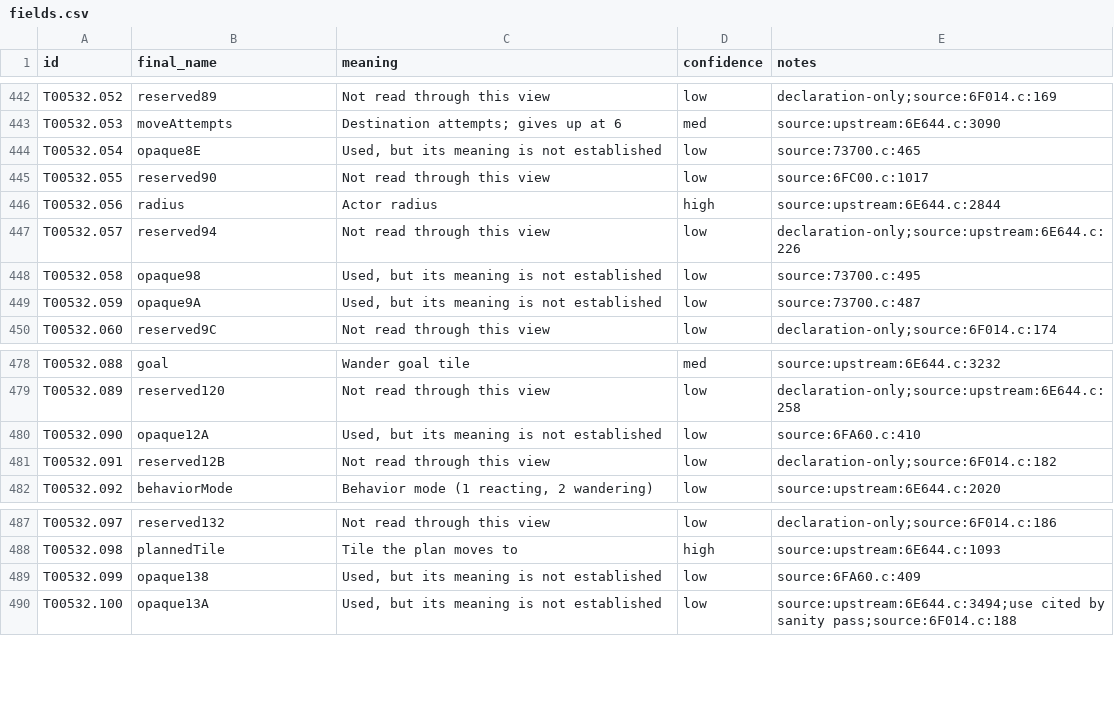
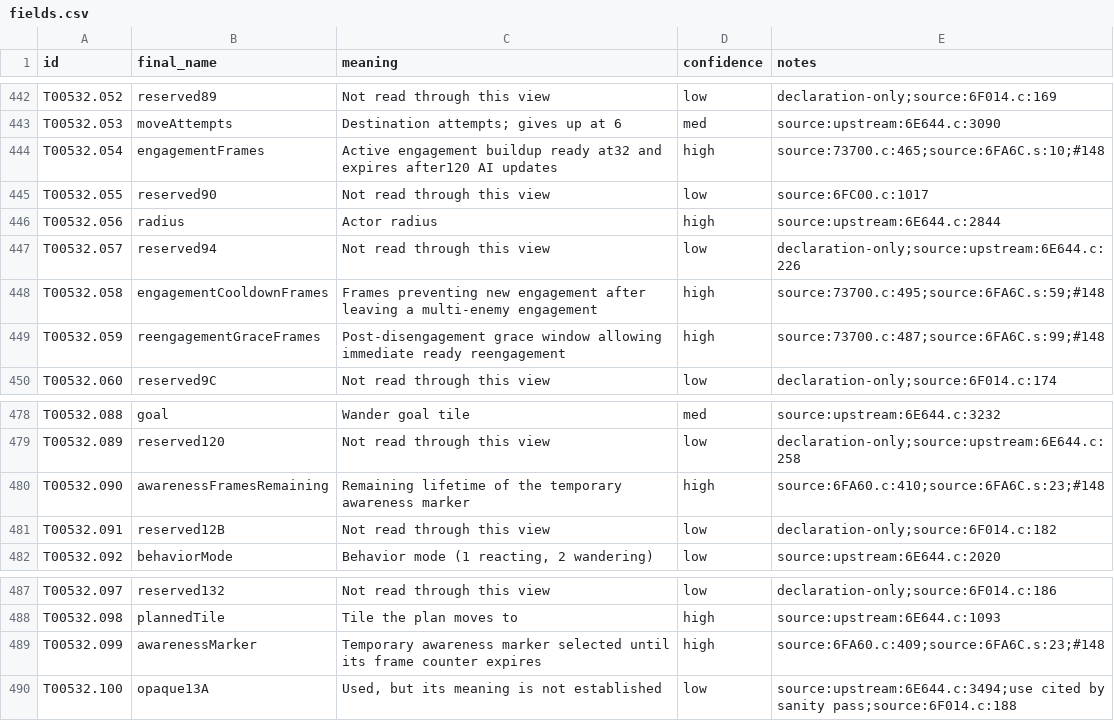
Before and after one commit to JEschete/VS-NativePort, a CSV file: tools/naming/sym_out/Game_Battle_03/fields.csv, drawn as a sheet; only a part is shown, gaps mark what is left out.

Commit message:
Name verified AI engagement and awareness fields

```diff
--- a/tools/naming/sym_out/Game_Battle_03/fields.csv
+++ b/tools/naming/sym_out/Game_Battle_03/fields.csv
@@ -443,3 +443,3 @@ T00532.052,reserved89,Not read through this view,low,declaration-only;source:6F0
 T00532.053,moveAttempts,Destination attempts; gives up at 6,med,source:upstream:6E644.c:3090
-T00532.054,opaque8E,"Used, but its meaning is not established",low,source:73700.c:465
+T00532.054,engagementFrames,Active engagement buildup ready at32 and expires after120 AI updates,high,source:73700.c:465;source:6FA6C.s:10;#148
 T00532.055,reserved90,Not read through this view,low,source:6FC00.c:1017
@@ -447,4 +447,4 @@ T00532.056,radius,Actor radius,high,source:upstream:6E644.c:2844
 T00532.057,reserved94,Not read through this view,low,declaration-only;source:upstream:6E644.c:226
-T00532.058,opaque98,"Used, but its meaning is not established",low,source:73700.c:495
-T00532.059,opaque9A,"Used, but its meaning is not established",low,source:73700.c:487
+T00532.058,engagementCooldownFrames,Frames preventing new engagement after leaving a multi-enemy engagement,high,source:73700.c:495;source:6FA6C.s:59;#148
+T00532.059,reengagementGraceFrames,Post-disengagement grace window allowing immediate ready reengagement,high,source:73700.c:487;source:6FA6C.s:99;#148
 T00532.060,reserved9C,Not read through this view,low,declaration-only;source:6F014.c:174
@@ -479,3 +479,3 @@ T00532.088,goal,Wander goal tile,med,source:upstream:6E644.c:3232
 T00532.089,reserved120,Not read through this view,low,declaration-only;source:upstream:6E644.c:258
-T00532.090,opaque12A,"Used, but its meaning is not established",low,source:6FA60.c:410
+T00532.090,awarenessFramesRemaining,Remaining lifetime of the temporary awareness marker,high,source:6FA60.c:410;source:6FA6C.s:23;#148
 T00532.091,reserved12B,Not read through this view,low,declaration-only;source:6F014.c:182
@@ -488,3 +488,3 @@ T00532.097,reserved132,Not read through this view,low,declaration-only;source:6F
 T00532.098,plannedTile,Tile the plan moves to,high,source:upstream:6E644.c:1093
-T00532.099,opaque138,"Used, but its meaning is not established",low,source:6FA60.c:409
+T00532.099,awarenessMarker,Temporary awareness marker selected until its frame counter expires,high,source:6FA60.c:409;source:6FA6C.s:23;#148
 T00532.100,opaque13A,"Used, but its meaning is not established",low,source:upstream:6E644.c:3494;use cited by sanity pass;source:6F014.c:188
```
Also changed, not shown: Docs/ledgers/FIELD_LEDGER.csv, tools/naming/sym_out/Game_Battle_02/fields.csv, 11 other files.
